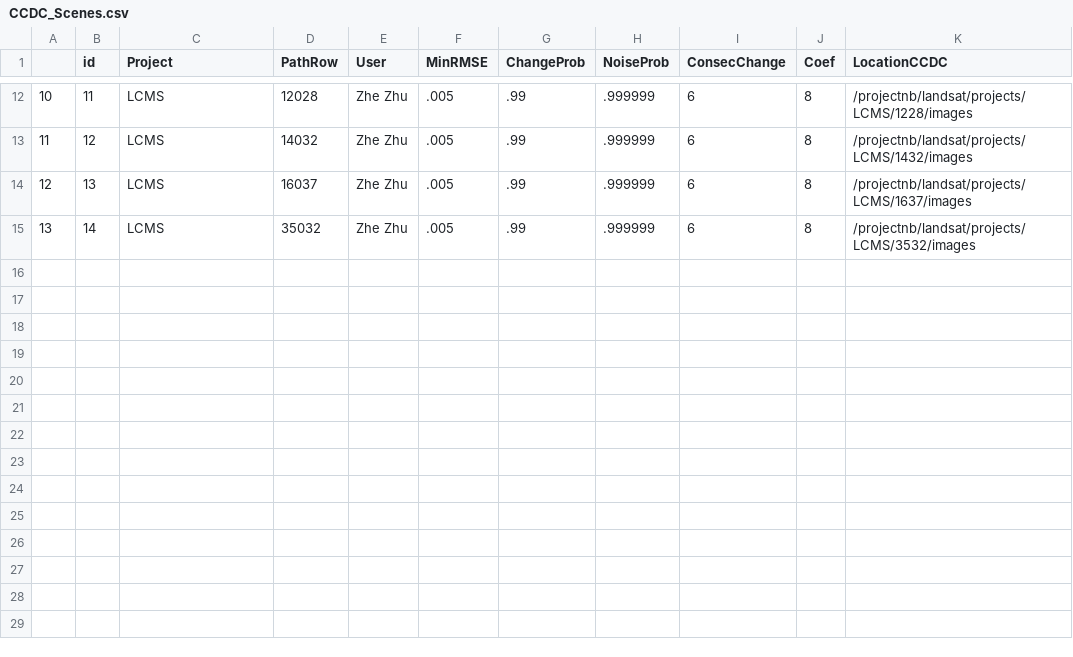
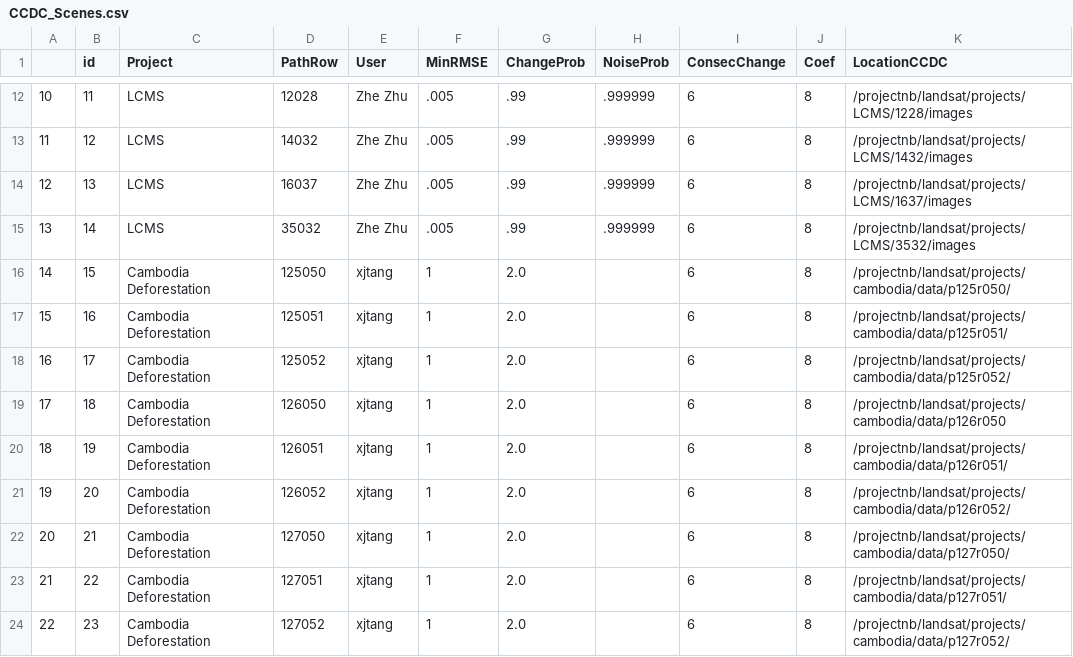
Before and after one commit to bullocke/Landsat-Database, a CSV file: CCDC_Scenes.csv, drawn as a sheet; only a part is shown, gaps mark what is left out; the diff names each change by its address in the sheet, - before the commit and + after, or states it on an @@ line.

```diff
--- a/CCDC_Scenes.csv
+++ b/CCDC_Scenes.csv
+row 16: 14 | 15 | Cambodia Deforestation | 125050 | xjtang | 1 | 2.0 |  | 6 | 8 | /projectnb/landsat/projects/cambodia/data/p125r050/
+row 17: 15 | 16 | Cambodia Deforestation | 125051 | xjtang | 1 | 2.0 |  | 6 | 8 | /projectnb/landsat/projects/cambodia/data/p125r051/
+row 18: 16 | 17 | Cambodia Deforestation | 125052 | xjtang | 1 | 2.0 |  | 6 | 8 | /projectnb/landsat/projects/cambodia/data/p125r052/
+row 19: 17 | 18 | Cambodia Deforestation | 126050 | xjtang | 1 | 2.0 |  | 6 | 8 | /projectnb/landsat/projects/cambodia/data/p126r050
+row 20: 18 | 19 | Cambodia Deforestation | 126051 | xjtang | 1 | 2.0 |  | 6 | 8 | /projectnb/landsat/projects/cambodia/data/p126r051/
+row 21: 19 | 20 | Cambodia Deforestation | 126052 | xjtang | 1 | 2.0 |  | 6 | 8 | /projectnb/landsat/projects/cambodia/data/p126r052/
+row 22: 20 | 21 | Cambodia Deforestation | 127050 | xjtang | 1 | 2.0 |  | 6 | 8 | /projectnb/landsat/projects/cambodia/data/p127r050/
+row 23: 21 | 22 | Cambodia Deforestation | 127051 | xjtang | 1 | 2.0 |  | 6 | 8 | /projectnb/landsat/projects/cambodia/data/p127r051/
+row 24: 22 | 23 | Cambodia Deforestation | 127052 | xjtang | 1 | 2.0 |  | 6 | 8 | /projectnb/landsat/projects/cambodia/data/p127r052/
```
Also changed, not shown: SceneList.csv, 2 other files.
